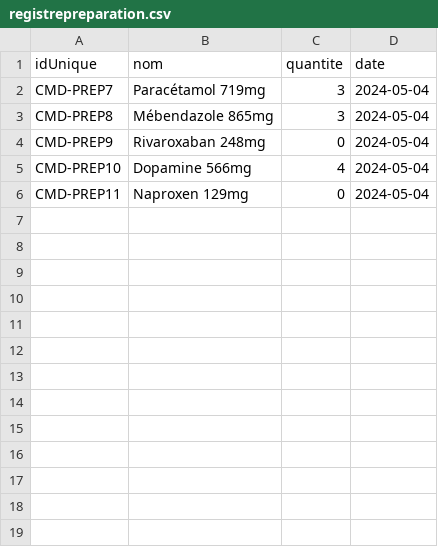
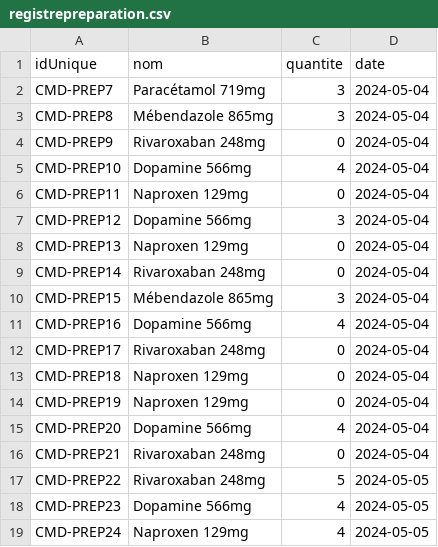
Before and after one commit to octhama/ProjetPharmacie, a CSV file: src/data/registrepreparation.csv, drawn as a sheet; the diff names each change by its address in the sheet, - before the commit and + after, or states it on an @@ line.

```diff
--- a/src/data/registrepreparation.csv
+++ b/src/data/registrepreparation.csv
+row 7: CMD-PREP12 | Dopamine 566mg | 3 | 2024-05-04
+row 8: CMD-PREP13 | Naproxen 129mg | 0 | 2024-05-04
+row 9: CMD-PREP14 | Rivaroxaban 248mg | 0 | 2024-05-04
+row 10: CMD-PREP15 | Mébendazole 865mg | 3 | 2024-05-04
+row 11: CMD-PREP16 | Dopamine 566mg | 4 | 2024-05-04
+row 12: CMD-PREP17 | Rivaroxaban 248mg | 0 | 2024-05-04
+row 13: CMD-PREP18 | Naproxen 129mg | 0 | 2024-05-04
+row 14: CMD-PREP19 | Naproxen 129mg | 0 | 2024-05-04
+row 15: CMD-PREP20 | Dopamine 566mg | 4 | 2024-05-04
+row 16: CMD-PREP21 | Rivaroxaban 248mg | 0 | 2024-05-04
+row 17: CMD-PREP22 | Rivaroxaban 248mg | 5 | 2024-05-05
+row 18: CMD-PREP23 | Dopamine 566mg | 4 | 2024-05-05
+row 19: CMD-PREP24 | Naproxen 129mg | 4 | 2024-05-05
```
Also changed, not shown: 2 other files.
